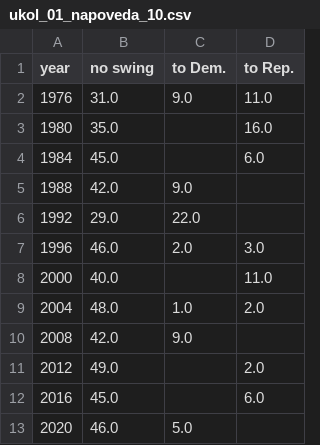
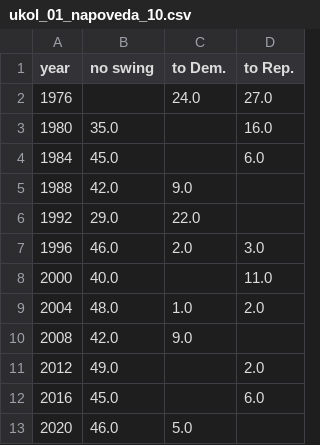
Before and after one commit to pesikj/PythonProDataScience, a CSV file: domaci_ukoly/napovedy_01/ukol_01_napoveda_10.csv, drawn as a sheet.

```diff
--- a/domaci_ukoly/napovedy_01/ukol_01_napoveda_10.csv
+++ b/domaci_ukoly/napovedy_01/ukol_01_napoveda_10.csv
@@ -1,3 +1,3 @@
 year,no swing,to Dem.,to Rep.
-1976,31.0,9.0,11.0
+1976,,24.0,27.0
 1980,35.0,,16.0
```
Also changed, not shown: domaci_ukoly/napovedy_01/ukol_01_napoveda_03.csv, domaci_ukoly/napovedy_01/ukol_01_napoveda_09.csv, 1 other file.
